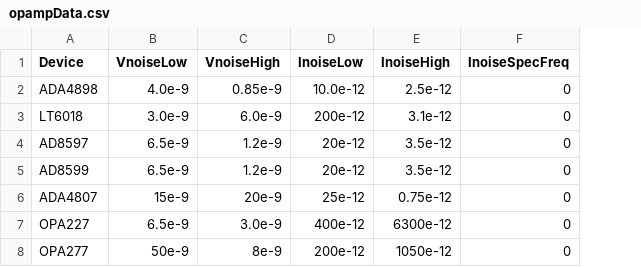
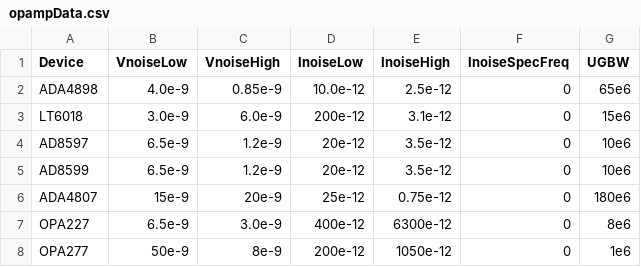
Before and after one commit to dougmurray/opampnoiseanalysis, a CSV file: opampdata/opampData.csv, drawn as a sheet; the diff names each change by its address in the sheet, - before the commit and + after, or states it on an @@ line.

Commit message:
Major change in inverting functions, now all have return values for overreaching applications.  Also added unity gain bandwidth to op-amp csv data.

```diff
--- a/opampdata/opampData.csv
+++ b/opampdata/opampData.csv
+column G (UGBW), rows 2-8: 65e6 | 15e6 | 10e6 | 10e6 | 180e6 | 8e6 | 1e6
```
Also changed, not shown: 3 other files.
